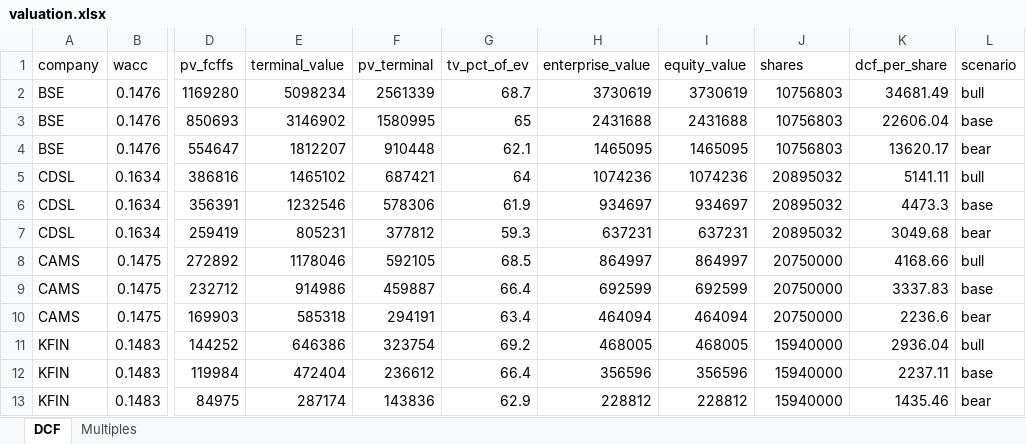
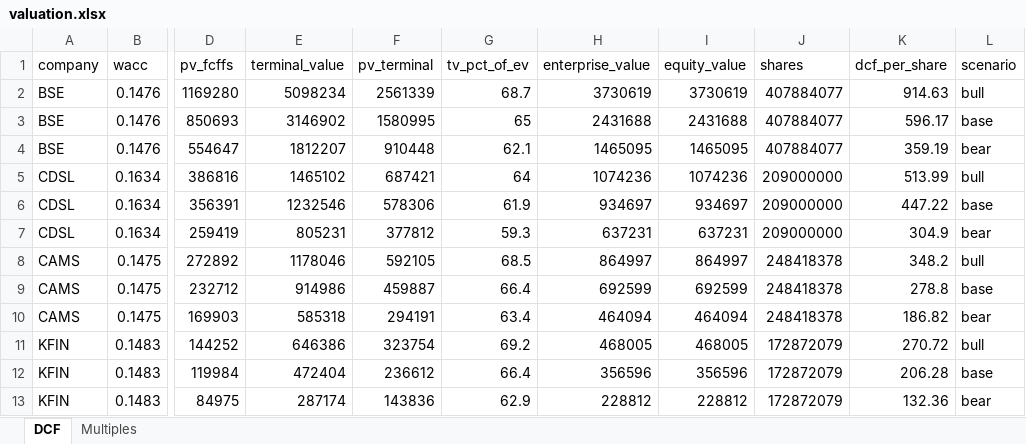
Before and after one commit to aryanjaykadu/ZECKATHON, an Excel workbook: outputs/valuation.xlsx, sheet DCF, drawn as a sheet; only a part is shown, gaps mark what is left out; values as stored, in another font and other column widths than the file's, no borders; the diff names each change by its address in the sheet, - before the commit and + after, or states it on an @@ line.

```diff
--- a/outputs/valuation.xlsx (sheet DCF)
+++ b/outputs/valuation.xlsx (sheet DCF)
-J2:J4 (shares): 10756803
+J2:J4 (shares): 407884077
-K2 (dcf_per_share): 34681.49
+K2 (dcf_per_share): 914.63
-K3 (dcf_per_share): 22606.04
+K3 (dcf_per_share): 596.17
-K4 (dcf_per_share): 13620.17
+K4 (dcf_per_share): 359.19
-J5:J7 (shares): 20895032
+J5:J7 (shares): 209000000
-K5 (dcf_per_share): 5141.11
+K5 (dcf_per_share): 513.99
-K6 (dcf_per_share): 4473.3
+K6 (dcf_per_share): 447.22
-K7 (dcf_per_share): 3049.68
+K7 (dcf_per_share): 304.9
-J8:J10 (shares): 20750000
+J8:J10 (shares): 248418378
-K8 (dcf_per_share): 4168.66
+K8 (dcf_per_share): 348.2
-K9 (dcf_per_share): 3337.83
+K9 (dcf_per_share): 278.8
-K10 (dcf_per_share): 2236.6
+K10 (dcf_per_share): 186.82
-J11:J13 (shares): 15940000
+J11:J13 (shares): 172872079
-K11 (dcf_per_share): 2936.04
+K11 (dcf_per_share): 270.72
-K12 (dcf_per_share): 2237.11
+K12 (dcf_per_share): 206.28
-K13 (dcf_per_share): 1435.46
+K13 (dcf_per_share): 132.36
```
Also changed, not shown: sheet Multiples, 27 other files.
